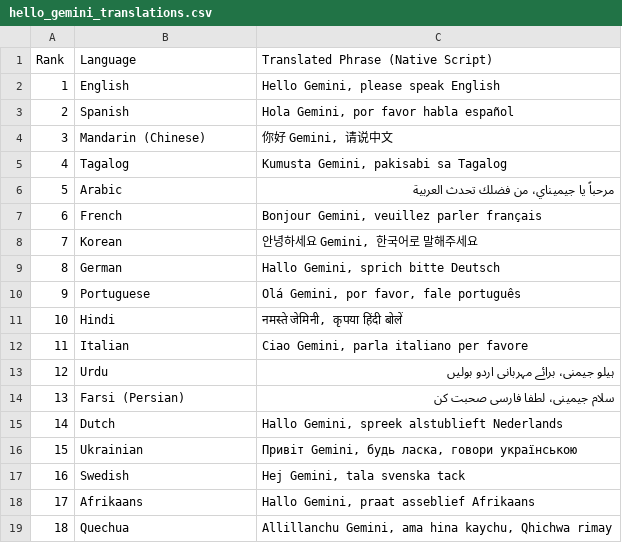
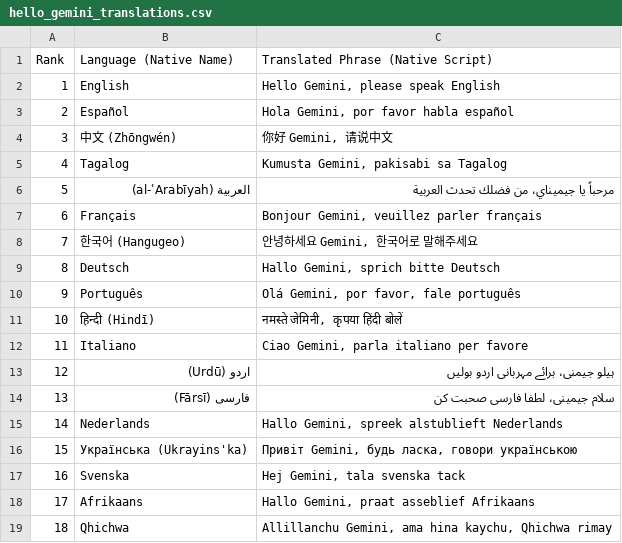
Before and after one commit to Caellwyn/polyglot-pdf, a CSV file: planning_documents/hello_gemini_translations.csv, drawn as a sheet.

Commit message:
update language translations

```diff
--- a/planning_documents/hello_gemini_translations.csv
+++ b/planning_documents/hello_gemini_translations.csv
@@ -1,19 +1,19 @@
-Rank,Language,Translated Phrase (Native Script)
+Rank,Language (Native Name),Translated Phrase (Native Script)
 1,English,"Hello Gemini, please speak English"
-2,Spanish,"Hola Gemini, por favor habla español"
-3,Mandarin (Chinese),"你好 Gemini, 请说中文"
+2,Español,"Hola Gemini, por favor habla español"
+3,中文 (Zhōngwén),"你好 Gemini, 请说中文"
 4,Tagalog,"Kumusta Gemini, pakisabi sa Tagalog"
-5,Arabic,مرحباً يا جيميناي، من فضلك تحدث العربية
-6,French,"Bonjour Gemini, veuillez parler français"
-7,Korean,"안녕하세요 Gemini, 한국어로 말해주세요"
-8,German,"Hallo Gemini, sprich bitte Deutsch"
-9,Portuguese,"Olá Gemini, por favor, fale português"
-10,Hindi,"नमस्ते जेमिनी, कृपया हिंदी बोलें"
-11,Italian,"Ciao Gemini, parla italiano per favore"
-12,Urdu,ہیلو جیمنی، برائے مہربانی اردو بولیں
-13,Farsi (Persian),سلام جیمینی، لطفا فارسی صحبت کن
-14,Dutch,"Hallo Gemini, spreek alstublieft Nederlands"
-15,Ukrainian,"Привіт Gemini, будь ласка, говори українською"
-16,Swedish,"Hej Gemini, tala svenska tack"
+5,العربية (al-ʿArabīyah),مرحباً يا جيميناي، من فضلك تحدث العربية
+6,Français,"Bonjour Gemini, veuillez parler français"
+7,한국어 (Hangugeo),"안녕하세요 Gemini, 한국어로 말해주세요"
+8,Deutsch,"Hallo Gemini, sprich bitte Deutsch"
+9,Português,"Olá Gemini, por favor, fale português"
+10,हिन्दी (Hindī),"नमस्ते जेमिनी, कृपया हिंदी बोलें"
+11,Italiano,"Ciao Gemini, parla italiano per favore"
+12,اردو (Urdū),ہیلو جیمنی، برائے مہربانی اردو بولیں
+13,فارسی (Fārsī),سلام جیمینی، لطفا فارسی صحبت کن
+14,Nederlands,"Hallo Gemini, spreek alstublieft Nederlands"
+15,Українська (Ukrayins'ka),"Привіт Gemini, будь ласка, говори українською"
+16,Svenska,"Hej Gemini, tala svenska tack"
 17,Afrikaans,"Hallo Gemini, praat asseblief Afrikaans"
-18,Quechua,"Allillanchu Gemini, ama hina kaychu, Qhichwa rimay"
+18,Qhichwa,"Allillanchu Gemini, ama hina kaychu, Qhichwa rimay"
```
Also changed, not shown: 1 other file.
